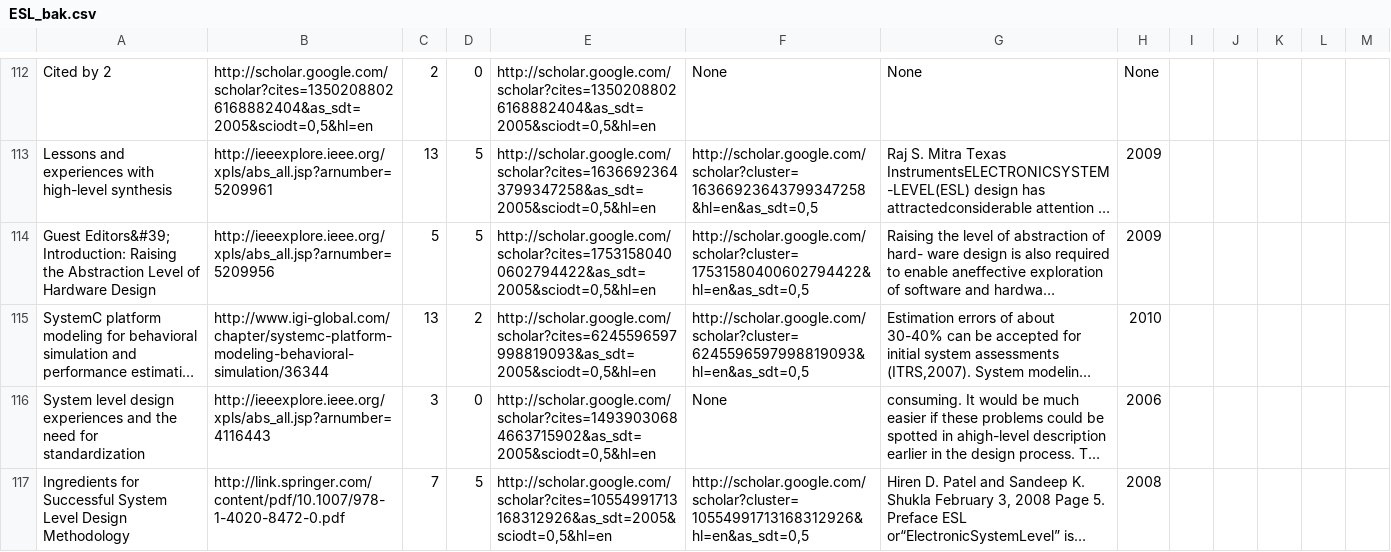
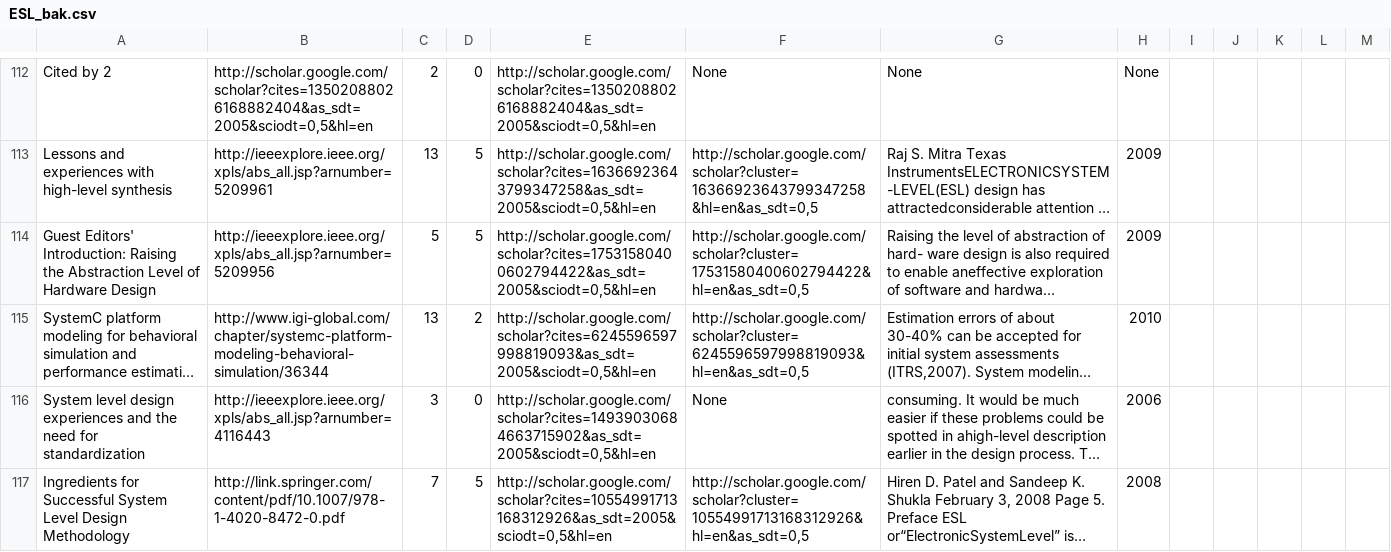
Before and after one commit to SoheilSalehian/PySysMap, a CSV file: src/Data/ESL_bak.csv, drawn as a sheet; only a part is shown, gaps mark what is left out; long unchanged cells end in …; the diff covers the shown part only; the diff names each change by its address in the sheet, - before the commit and + after, or states it on an @@ line.

```diff
--- a/src/Data/ESL_bak.csv
+++ b/src/Data/ESL_bak.csv
-A114: Guest Editors&#39; Introduction: Raising…
+A114: Guest Editors' Introduction: Raising…
```
Also changed, not shown: 20 edited cells elsewhere in this file, 6 other files.
